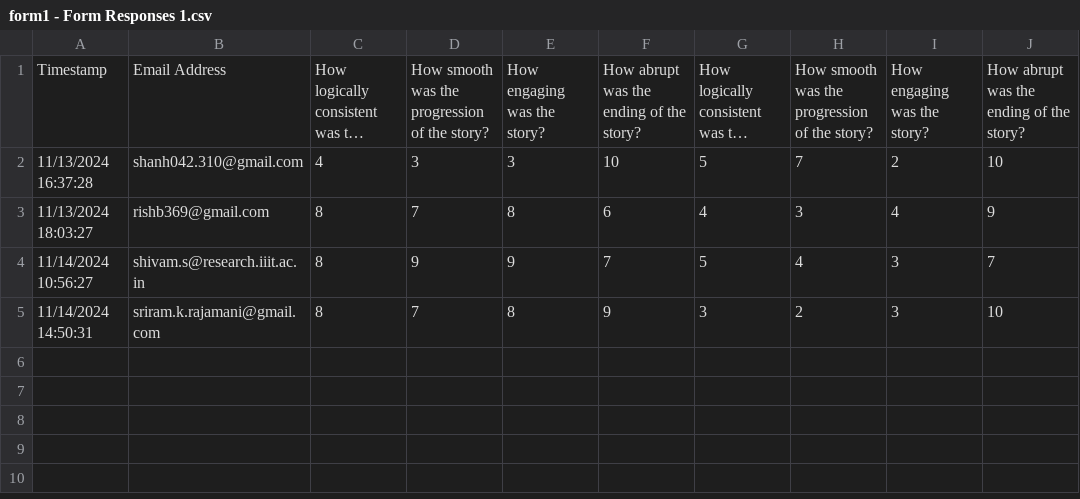
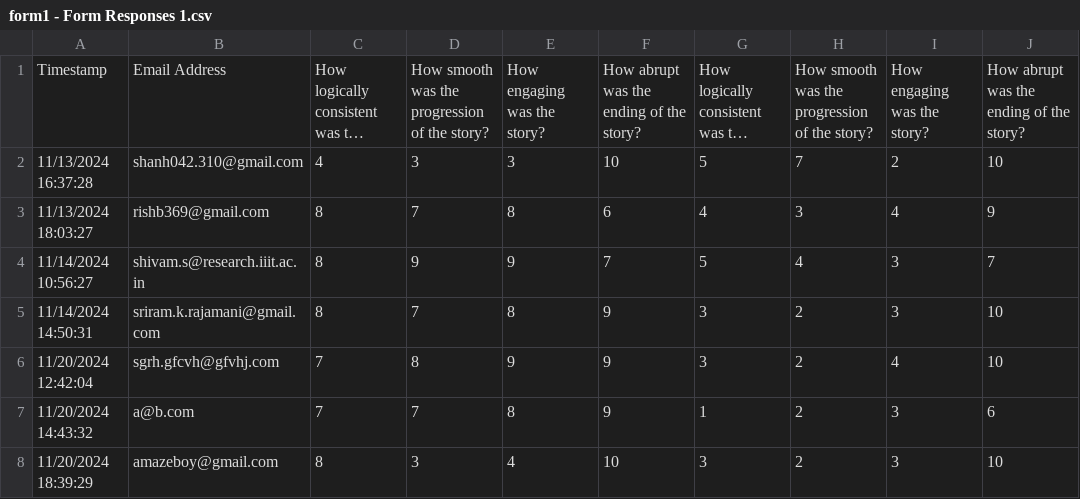
Before and after one commit to HariShankar08/CoTStories, a CSV file: responses/form1 - Form Responses 1.csv, drawn as a sheet; long unchanged cells end in …; the diff names each change by its address in the sheet, - before the commit and + after, or states it on an @@ line.

```diff
--- a/responses/form1 - Form Responses 1.csv
+++ b/responses/form1 - Form Responses 1.csv
+row 6: 11/20/2024 12:42:04 | sgrh.gfcvh@gfvhj.com | 7 | 8 | 9 | 9 | 3 | 2 | 4 | 10
+row 7: 11/20/2024 14:43:32 | a@b.com | 7 | 7 | 8 | 9 | 1 | 2 | 3 | 6
+row 8: 11/20/2024 18:39:29 | amazeboy@gmail.com | 8 | 3 | 4 | 10 | 3 | 2 | 3 | 10
```
Also changed, not shown: responses/form2 - Form Responses 1.csv, responses/form3 - Form Responses 1.csv, 4 other files.
